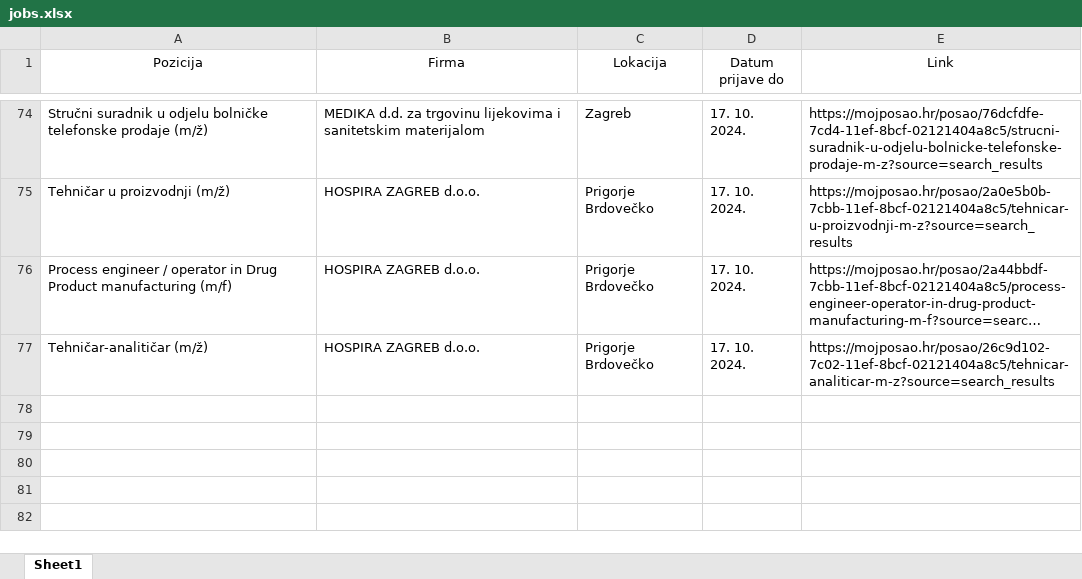
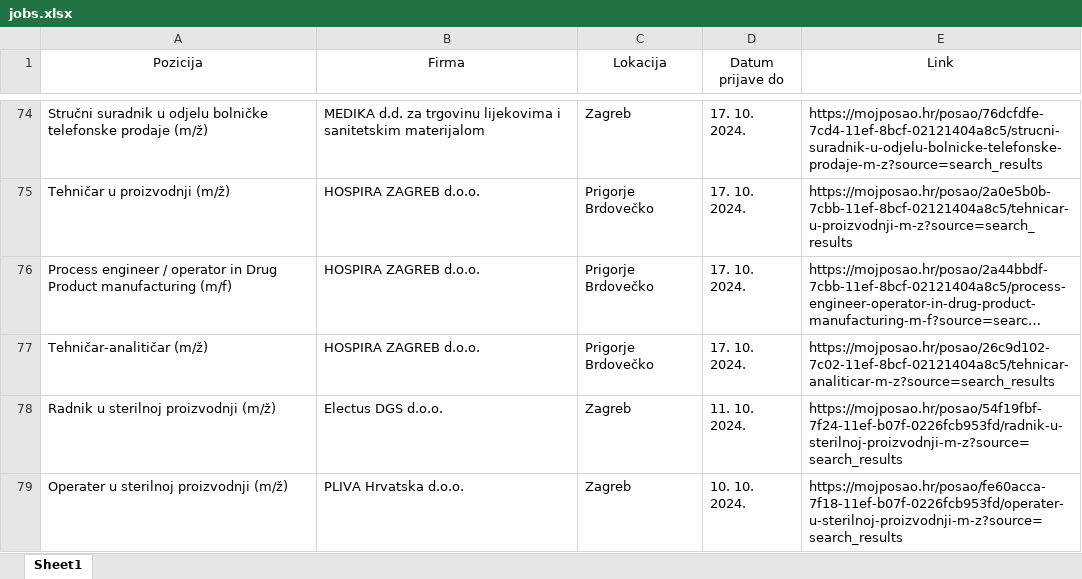
Before and after one commit to FraneCal/moj-posao-scraper, an Excel workbook: jobs.xlsx, sheet Sheet1, drawn as a sheet; only a part is shown, gaps mark what is left out; long unchanged cells end in …; values as stored, in another font and other column widths than the file's, no borders; the diff names each change by its address in the sheet, - before the commit and + after, or states it on an @@ line.

```diff
--- a/jobs.xlsx (sheet Sheet1)
+++ b/jobs.xlsx (sheet Sheet1)
+row 78: Radnik u sterilnoj proizvodnji (m/ž) | Electus DGS d.o.o. | Zagreb | 11. 10. 2024. | https://mojposao.hr/posao/54f19fbf-7f24-11ef-b07f-0226fcb953fd/radnik-u-sterilnoj-proizvodnji-m-z?source=search_results
+row 79: Operater u sterilnoj proizvodnji (m/ž) | PLIVA Hrvatska d.o.o. | Zagreb | 10. 10. 2024. | https://mojposao.hr/posao/fe60acca-7f18-11ef-b07f-0226fcb953fd/operater-u-sterilnoj-proizvodnji-m-z?source=search_results
```
